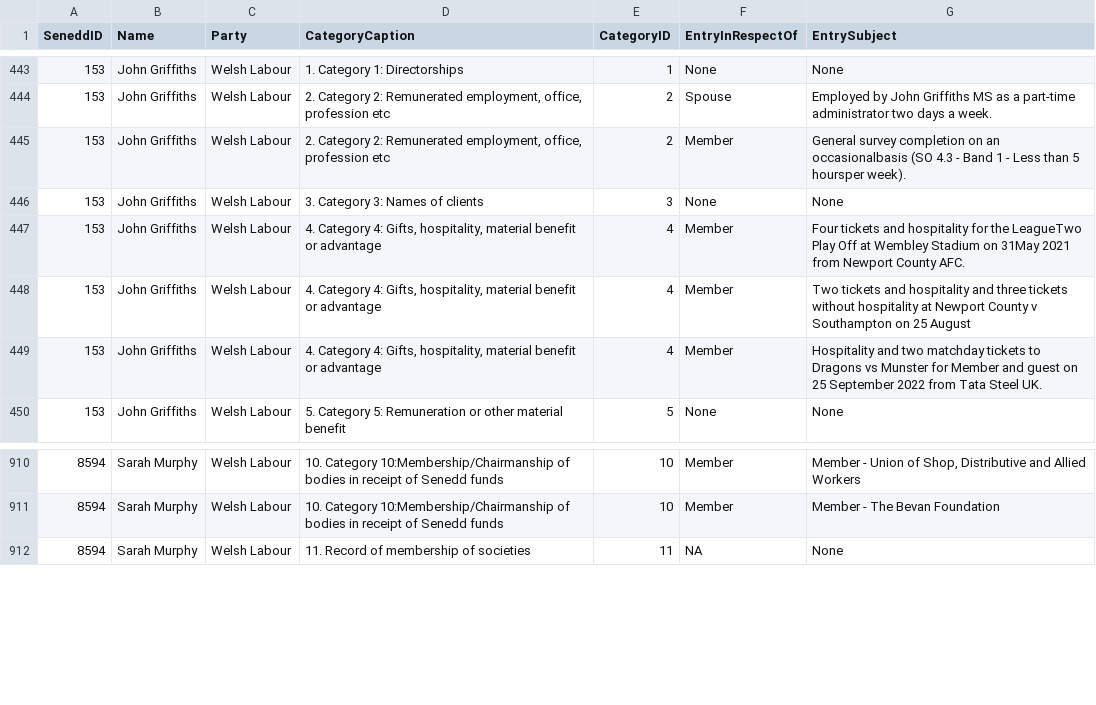
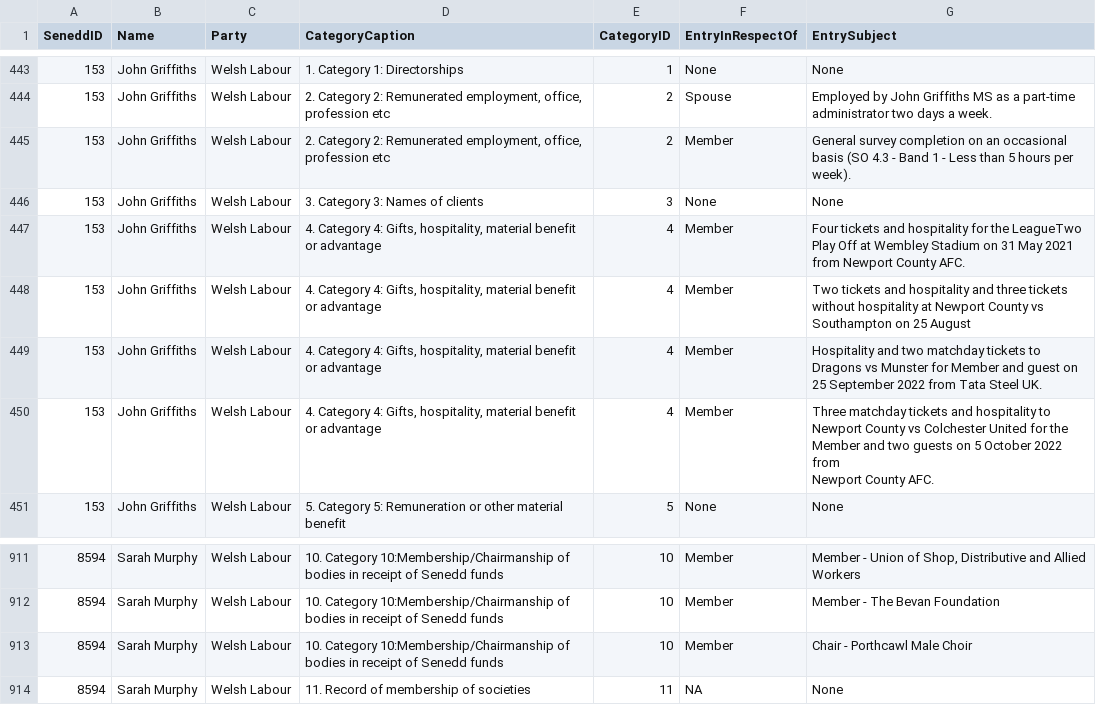
Before and after one commit to stupidpupil/senedd_scraper, a CSV file: interests.csv, drawn as a sheet; only a part is shown, gaps mark what is left out; ↵ is a line break in a cell; the diff names each change by its address in the sheet, - before the commit and + after, or states it on an @@ line.

```diff
--- a/interests.csv
+++ b/interests.csv
-G445 (EntrySubject): …on an occasionalbasis (SO 4.3 - Band 1 - Less than 5 hoursper week).
+G445 (EntrySubject): …on an occasional basis (SO 4.3 - Band 1 - Less than 5 hours per week).
-G447 (EntrySubject): …Stadium on 31May 2021 from…
+G447 (EntrySubject): …Stadium on 31 May 2021 from…
-G448 (EntrySubject): …Newport County v Southampton on…
+G448 (EntrySubject): …Newport County vs Southampton on…
+row 450: 153 | John Griffiths | Welsh Labour | 4. Category 4: Gifts, hospitality, material benefit or advantage | 4 | Member | Three matchday tickets and hospitality to Newport County vs Colchester United for the Member and two guests on 5 October 2022 from ↵ Newport County AFC.
+row 913: 8594 | Sarah Murphy | Welsh Labour | 10. Category 10:Membership/Chairmanship of bodies in receipt of Senedd funds | 10 | Member | Chair - Porthcawl Male Choir
```
Also changed, not shown: registers_by_senedd_id/153.csv, registers_by_senedd_id/8594.csv, 1 other file.
